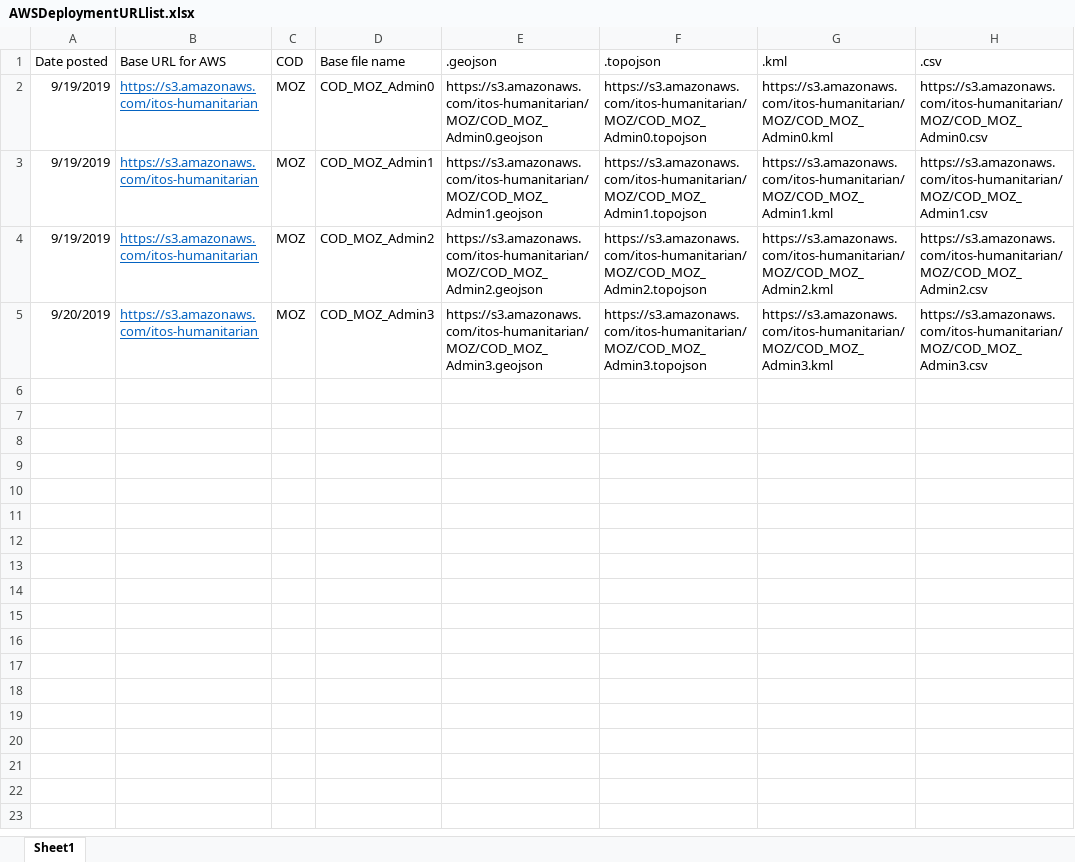
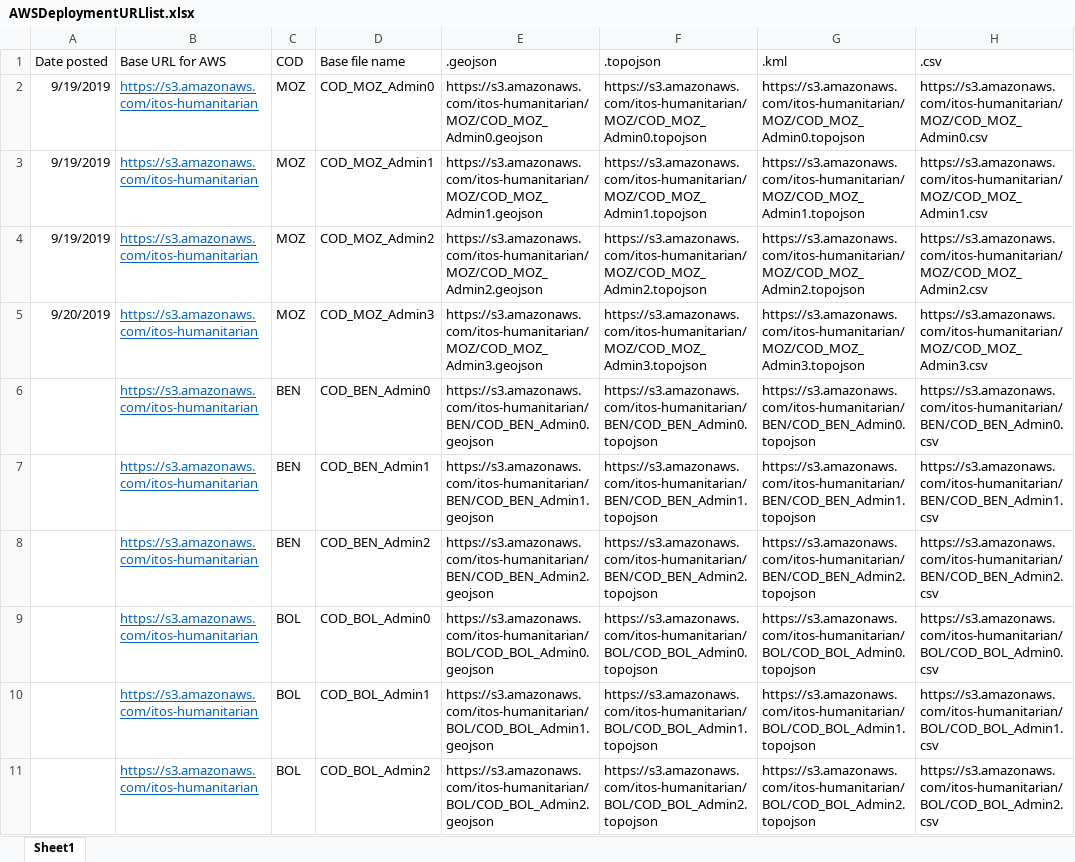
Before and after one commit to UGA-ITOSHumanitarianGIS/mapservicedoc, an Excel workbook: Data/AWSDeploymentURLlist.xlsx, sheet Sheet1, drawn as a sheet; only a part is shown; values as stored, in another font and other column widths than the file's, no borders; the diff covers the shown part only; the diff names each change by its address in the sheet, - before the commit and + after, or states it on an @@ line.

Commit message:
Update AWSDeploymentURLlist.xlsx

```diff
--- a/Data/AWSDeploymentURLlist.xlsx (sheet Sheet1)
+++ b/Data/AWSDeploymentURLlist.xlsx (sheet Sheet1)
-G2: https://s3.amazonaws.com/itos-humanitarian/MOZ/COD_MOZ_Admin0.kml
+G2: https://s3.amazonaws.com/itos-humanitarian/MOZ/COD_MOZ_Admin0.topojson
-G3: https://s3.amazonaws.com/itos-humanitarian/MOZ/COD_MOZ_Admin1.kml
+G3: https://s3.amazonaws.com/itos-humanitarian/MOZ/COD_MOZ_Admin1.topojson
-G4: https://s3.amazonaws.com/itos-humanitarian/MOZ/COD_MOZ_Admin2.kml
+G4: https://s3.amazonaws.com/itos-humanitarian/MOZ/COD_MOZ_Admin2.topojson
-G5: https://s3.amazonaws.com/itos-humanitarian/MOZ/COD_MOZ_Admin3.kml
+G5: https://s3.amazonaws.com/itos-humanitarian/MOZ/COD_MOZ_Admin3.topojson
+row 6:  | https://s3.amazonaws.com/itos-humanitarian | BEN | COD_BEN_Admin0 | https://s3.amazonaws.com/itos-humanitarian/BEN/COD_BEN_Admin0.geojson | https://s3.amazonaws.com/itos-humanitarian/BEN/COD_BEN_Admin0.topojson | https://s3.amazonaws.com/itos-humanitarian/BEN/COD_BEN_Admin0.topojson | https://s3.amazonaws.com/itos-humanitarian/BEN/COD_BEN_Admin0.csv
+row 7:  | https://s3.amazonaws.com/itos-humanitarian | BEN | COD_BEN_Admin1 | https://s3.amazonaws.com/itos-humanitarian/BEN/COD_BEN_Admin1.geojson | https://s3.amazonaws.com/itos-humanitarian/BEN/COD_BEN_Admin1.topojson | https://s3.amazonaws.com/itos-humanitarian/BEN/COD_BEN_Admin1.topojson | https://s3.amazonaws.com/itos-humanitarian/BEN/COD_BEN_Admin1.csv
+row 8:  | https://s3.amazonaws.com/itos-humanitarian | BEN | COD_BEN_Admin2 | https://s3.amazonaws.com/itos-humanitarian/BEN/COD_BEN_Admin2.geojson | https://s3.amazonaws.com/itos-humanitarian/BEN/COD_BEN_Admin2.topojson | https://s3.amazonaws.com/itos-humanitarian/BEN/COD_BEN_Admin2.topojson | https://s3.amazonaws.com/itos-humanitarian/BEN/COD_BEN_Admin2.csv
+row 9:  | https://s3.amazonaws.com/itos-humanitarian | BOL | COD_BOL_Admin0 | https://s3.amazonaws.com/itos-humanitarian/BOL/COD_BOL_Admin0.geojson | https://s3.amazonaws.com/itos-humanitarian/BOL/COD_BOL_Admin0.topojson | https://s3.amazonaws.com/itos-humanitarian/BOL/COD_BOL_Admin0.topojson | https://s3.amazonaws.com/itos-humanitarian/BOL/COD_BOL_Admin0.csv
+row 10:  | https://s3.amazonaws.com/itos-humanitarian | BOL | COD_BOL_Admin1 | https://s3.amazonaws.com/itos-humanitarian/BOL/COD_BOL_Admin1.geojson | https://s3.amazonaws.com/itos-humanitarian/BOL/COD_BOL_Admin1.topojson | https://s3.amazonaws.com/itos-humanitarian/BOL/COD_BOL_Admin1.topojson | https://s3.amazonaws.com/itos-humanitarian/BOL/COD_BOL_Admin1.csv
+row 11:  | https://s3.amazonaws.com/itos-humanitarian | BOL | COD_BOL_Admin2 | https://s3.amazonaws.com/itos-humanitarian/BOL/COD_BOL_Admin2.geojson | https://s3.amazonaws.com/itos-humanitarian/BOL/COD_BOL_Admin2.topojson | https://s3.amazonaws.com/itos-humanitarian/BOL/COD_BOL_Admin2.topojson | https://s3.amazonaws.com/itos-humanitarian/BOL/COD_BOL_Admin2.csv
```
Also changed, not shown: 62 added rows elsewhere in this sheet.
